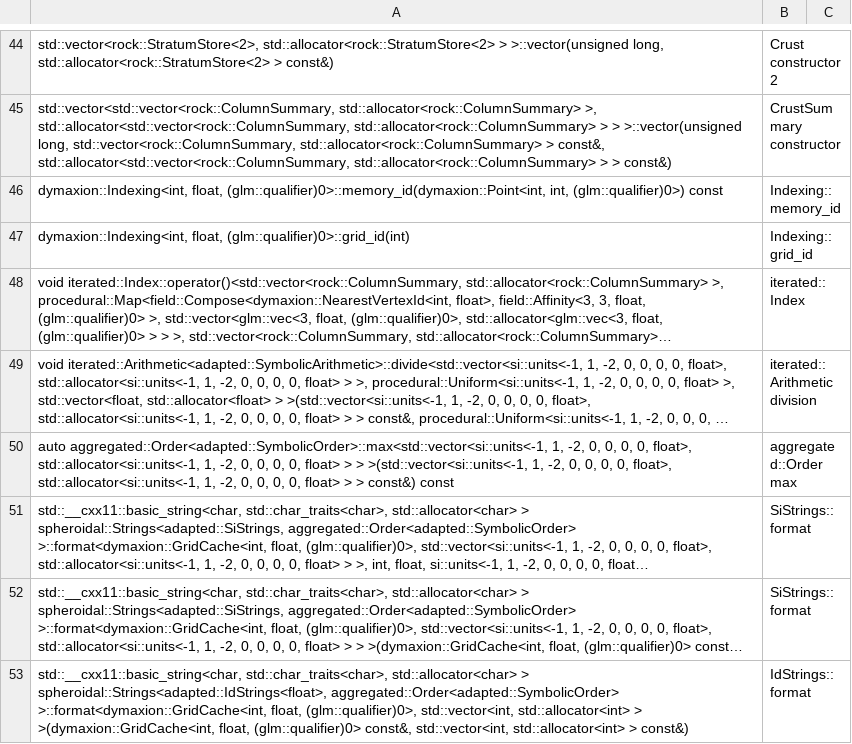
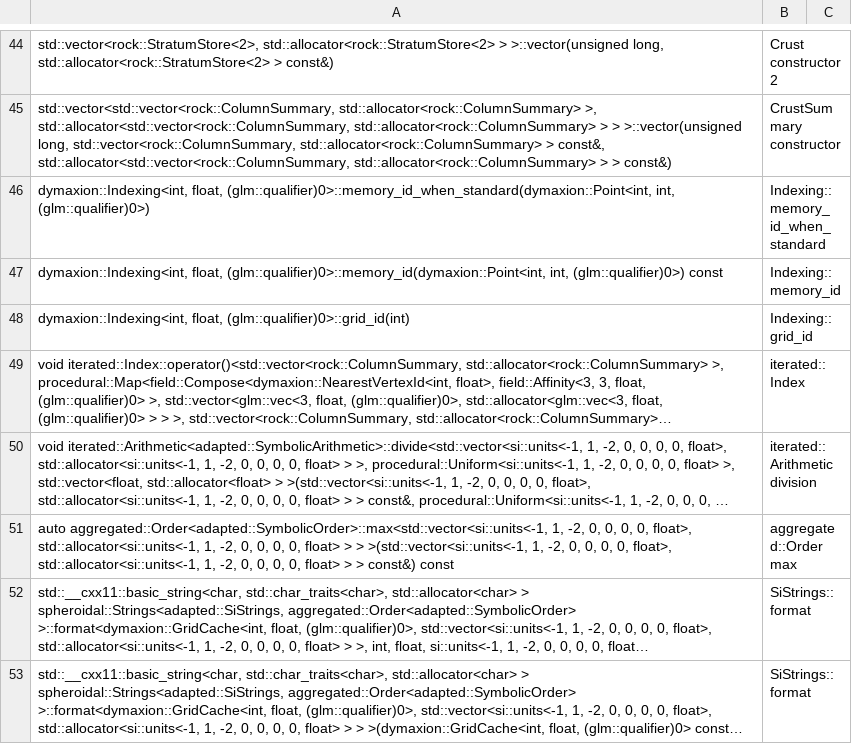
Before and after one commit to davidson16807/tectonics.cpp, a TSV file: demo/profiling/beautify.tsv, drawn as a sheet; only a part is shown, gaps mark what is left out; the shorter side is filled out with more unchanged rows; long unchanged cells end in …; the diff names each change by its address in the sheet, - before the commit and + after, or states it on an @@ line.

```diff
--- a/demo/profiling/beautify.tsv
+++ b/demo/profiling/beautify.tsv
+row 46: dymaxion::Indexing<int, float, (glm::qualifier)0>::memory_id_when_standard(dymaxion::Point<int, int, (glm::qualifier)0>) | Indexing::memory_id_when_standard
```
Also changed, not shown: demo/profiling/LEGEND.tsv, 20 other files.
